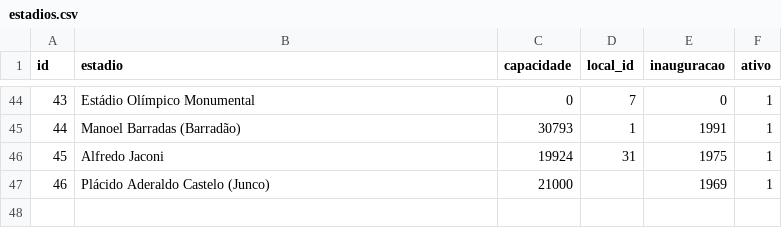
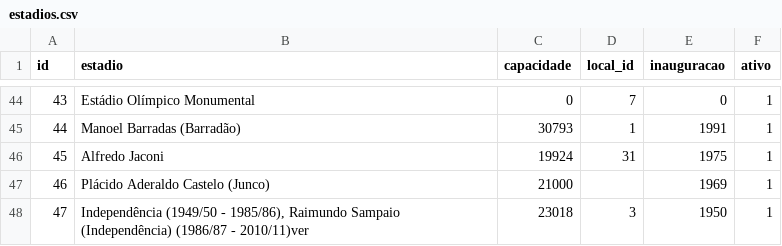
Before and after one commit to shinzatokazuya/kamusari, a CSV file: novo_bd1971_robusto/output_csvs/estadios.csv, drawn as a sheet; only a part is shown, gaps mark what is left out.

```diff
--- a/novo_bd1971_robusto/output_csvs/estadios.csv
+++ b/novo_bd1971_robusto/output_csvs/estadios.csv
@@ -47 +47,2 @@ id,estadio,capacidade,local_id,inauguracao,ativo
 46,Plácido Aderaldo Castelo (Junco),21000,,1969,1
+47,"Independência (1949/50 - 1985/86), Raimundo Sampaio (Independência) (1986/87 - 2010/11)ver",23018,3,1950,1
```
Also changed, not shown: novo_bd1971_robusto/output_csvs/eventos_partida.csv, novo_bd1971_robusto/output_csvs/jogadores.csv, 6 other files.
